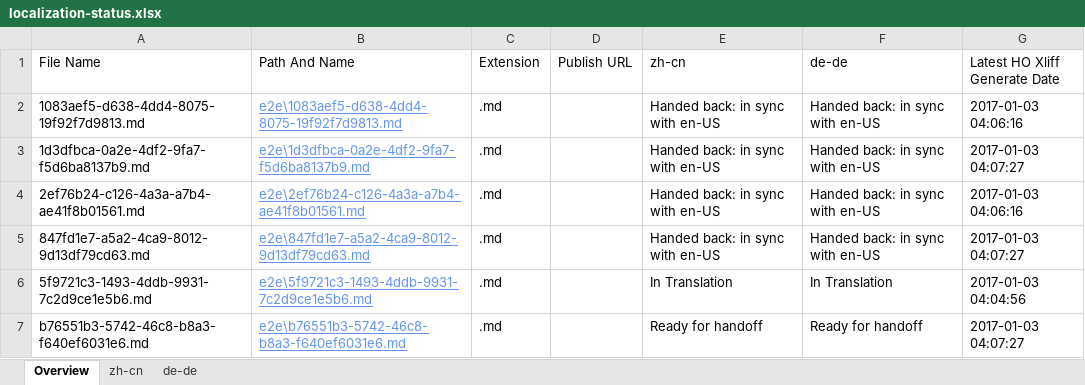
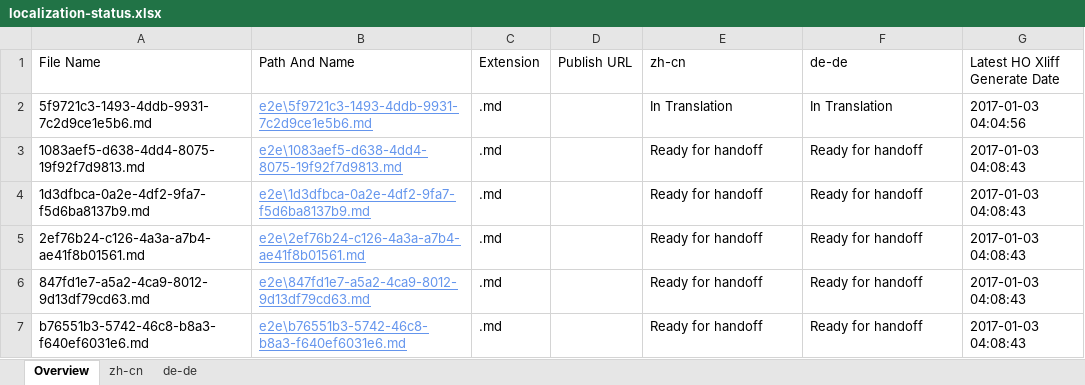
Before and after one commit to OpenLocalizationTestOrg/ol-test1-handback, an Excel workbook: ol-handback/OpenLocalizationTestOrg/ol-test1/ci/localization-status.xlsx, sheet Overview, drawn as a sheet; values as stored, in another font and other column widths than the file's, no borders; table styles not drawn; removed rows and columns are numbered as before the commit, all else as after; the diff names each change by its address in the sheet, - before the commit and + after, or states it on an @@ line.

Commit message:
Generate Report for Handoff

```diff
--- a/ol-handback/OpenLocalizationTestOrg/ol-test1/ci/localization-status.xlsx (sheet Overview)
+++ b/ol-handback/OpenLocalizationTestOrg/ol-test1/ci/localization-status.xlsx (sheet Overview)
-row 2: 1083aef5-d638-4dd4-8075-19f92f7d9813.md | e2e\1083aef5-d638-4dd4-8075-19f92f7d9813.md | .md |  | Handed back: in sync with en-US | Handed back: in sync with en-US | 2017-01-03 04:06:16
-row 3: 1d3dfbca-0a2e-4df2-9fa7-f5d6ba8137b9.md | e2e\1d3dfbca-0a2e-4df2-9fa7-f5d6ba8137b9.md | .md |  | Handed back: in sync with en-US | Handed back: in sync with en-US | 2017-01-03 04:07:27
-row 4: 2ef76b24-c126-4a3a-a7b4-ae41f8b01561.md | e2e\2ef76b24-c126-4a3a-a7b4-ae41f8b01561.md | .md |  | Handed back: in sync with en-US | Handed back: in sync with en-US | 2017-01-03 04:06:16
-row 5: 847fd1e7-a5a2-4ca9-8012-9d13df79cd63.md | e2e\847fd1e7-a5a2-4ca9-8012-9d13df79cd63.md | .md |  | Handed back: in sync with en-US | Handed back: in sync with en-US | 2017-01-03 04:07:27
+row 3: 1083aef5-d638-4dd4-8075-19f92f7d9813.md | e2e\1083aef5-d638-4dd4-8075-19f92f7d9813.md | .md |  | Ready for handoff | Ready for handoff | 2017-01-03 04:08:43
+row 4: 1d3dfbca-0a2e-4df2-9fa7-f5d6ba8137b9.md | e2e\1d3dfbca-0a2e-4df2-9fa7-f5d6ba8137b9.md | .md |  | Ready for handoff | Ready for handoff | 2017-01-03 04:08:43
+row 5: 2ef76b24-c126-4a3a-a7b4-ae41f8b01561.md | e2e\2ef76b24-c126-4a3a-a7b4-ae41f8b01561.md | .md |  | Ready for handoff | Ready for handoff | 2017-01-03 04:08:43
+row 6: 847fd1e7-a5a2-4ca9-8012-9d13df79cd63.md | e2e\847fd1e7-a5a2-4ca9-8012-9d13df79cd63.md | .md |  | Ready for handoff | Ready for handoff | 2017-01-03 04:08:43
-G7 (Latest HO Xliff Generate Date): 2017-01-03 04:07:27
+G7 (Latest HO Xliff Generate Date): 2017-01-03 04:08:43
```
Also changed, not shown: sheet zh-cn, sheet de-de.
